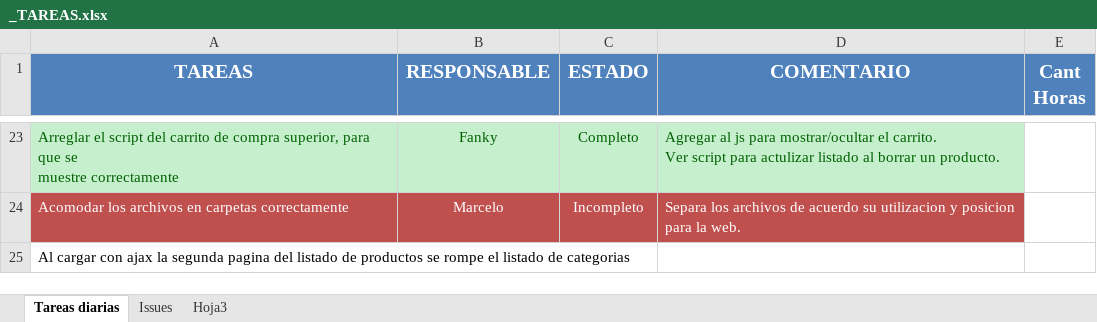
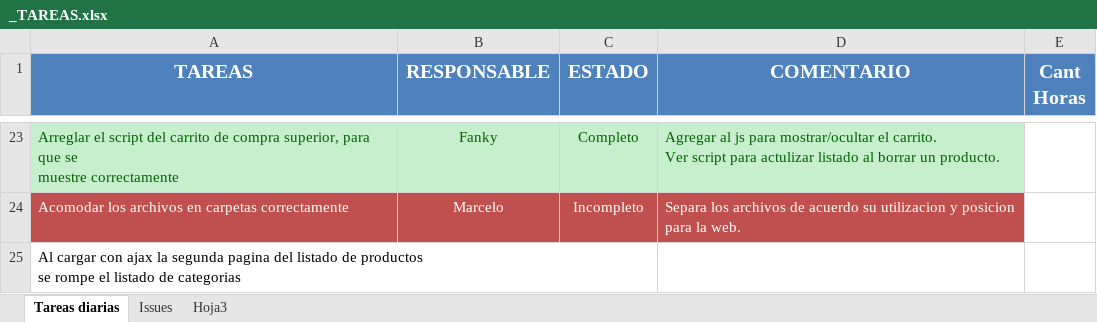
Before and after one commit to fanky10/playtime-sexshop, an Excel workbook: _TAREAS.xlsx, sheet Tareas diarias, drawn as a sheet; only a part is shown, gaps mark what is left out; values as stored, in another font and other column widths than the file's, no borders; the diff names each change by its address in the sheet, - before the commit and + after, or states it on an @@ line.

```diff
--- a/_TAREAS.xlsx (sheet Tareas diarias)
+++ b/_TAREAS.xlsx (sheet Tareas diarias)
-A25 (TAREAS): …de categorias
+A25 (TAREAS): …de categorias
```
Also changed, not shown: 3 other files.
